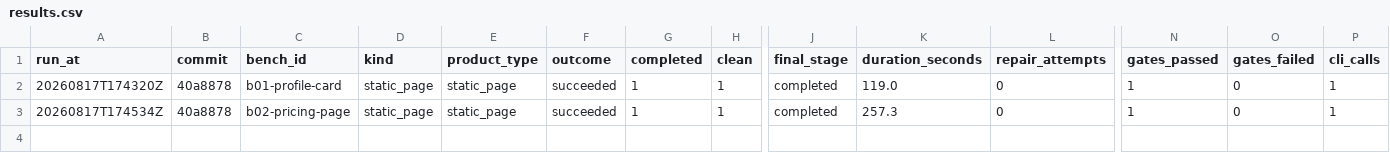
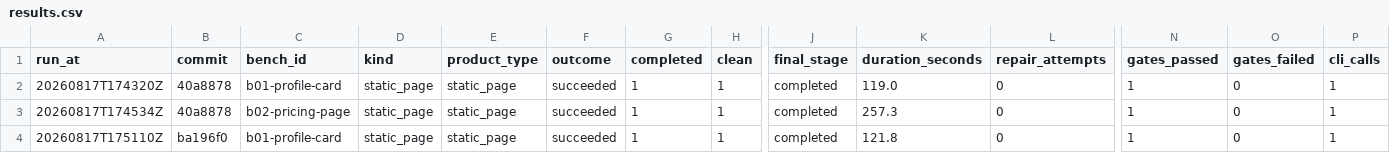
Before and after one commit to Ignat0567/AI-Freelance-Studio, a CSV file: bench/results.csv, drawn as a sheet; only a part is shown, gaps mark what is left out; rows hold the shown columns only; the diff names each change by its address in the sheet, - before the commit and + after, or states it on an @@ line.

Commit message:
feat: record what a run cost, on the runs that succeed as well
Across eleven archived transcripts exactly one carries a cost figure, and it belongs to a
run that died: usage reached ExecutionResult only through the failure path, so every
successful run in the record looks free. With a real token budget in front of us that is
the first number needed and the one nobody had.

The run's total is accumulated in the same tally that already counts gates and repairs, and
now includes repair calls -- a repair is a full coding-CLI invocation, so a two-repair run
reporting only its build call understates itself by most of its cost. The build call's usage
is recorded before QA rather than after, because a phase that dies on an unreachable Docker
returns before the repair loop is ever consulted and would otherwise lose the most expensive
call of the run. An absent figure stays absent instead of becoming zero: a missing number
and a genuine zero are different facts, and conflating them makes every run look free.

Also fixes the benchmark's own commit capture, which read HEAD when each row was written
rather than when the process started -- an edit made during a three-hour set marked its
later rows -dirty even though the backend was still running the code it launched with.

```diff
--- a/bench/results.csv
+++ b/bench/results.csv
+row 4: 20260817T175110Z | ba196f0 | b01-profile-card | static_page | static_page | succeeded | 1 | 1 | completed | 121.8 | 0 | 1 | 0 | 1
```
Also changed, not shown: 5 other files.
